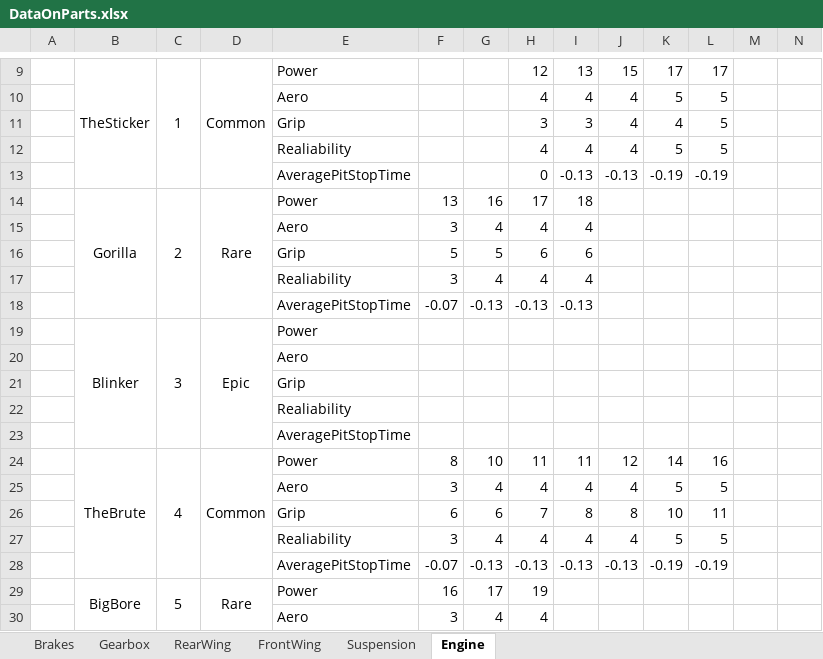
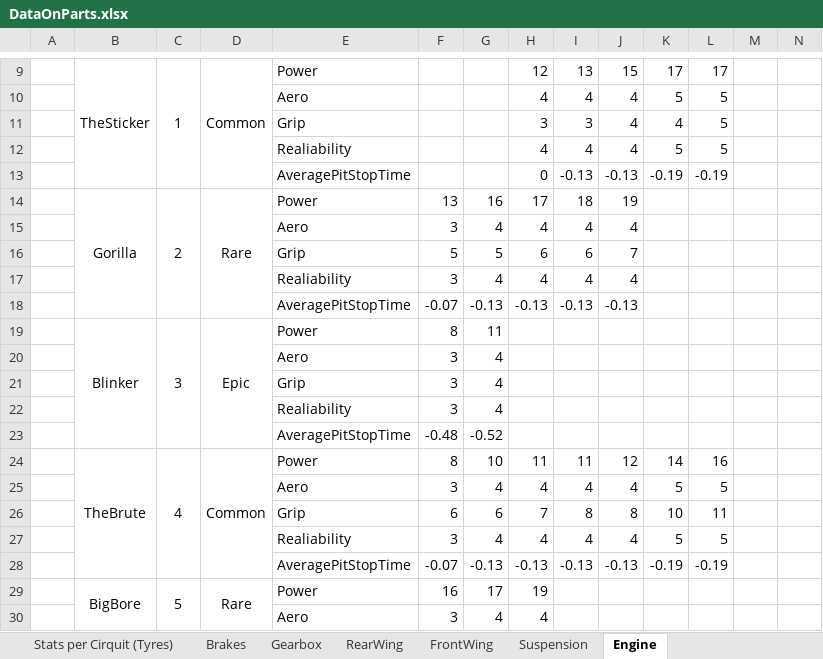
Before and after one commit to alekyr/F1ManagerOptimalConfiguration, an Excel workbook: DataOnParts.xlsx, sheet Engine, drawn as a sheet; only a part is shown, gaps mark what is left out; values as stored, in another font and other column widths than the file's, no borders; removed rows and columns are numbered as before the commit, all else as after; rows hold the shown columns only; the diff names each change by its address in the sheet, - before the commit and + after, or states it on an @@ line.

```diff
--- a/DataOnParts.xlsx (sheet Engine)
+++ b/DataOnParts.xlsx (sheet Engine)
+sheet tab: Stats per Cirquit (Tyres)
-J14: (empty)
+J14: 19
-J15: (empty)
+J15: 4
-J16: (empty)
+J16: 7
-J17: (empty)
+J17: 4
-J18: (empty)
+J18: -0.13
-F19: (empty)
+F19: 8
-G19: (empty)
+G19: 11
-row 20:  |  |  |  | Aero
-row 21:  |  |  |  | Grip
-row 22:  |  |  |  | Realiability
-row 23:  |  |  |  | AveragePitStopTime
+row 20:  |  |  |  | Aero | 3 | 4
+row 21:  |  |  |  | Grip | 3 | 4
+row 22:  |  |  |  | Realiability | 3 | 4
+row 23:  |  |  |  | AveragePitStopTime | -0.48 | -0.52
```
Also changed, not shown: sheet FrontWing, sheet Suspension, sheet Brakes, sheet RearWing, other sheet tabs, 1 other file.
